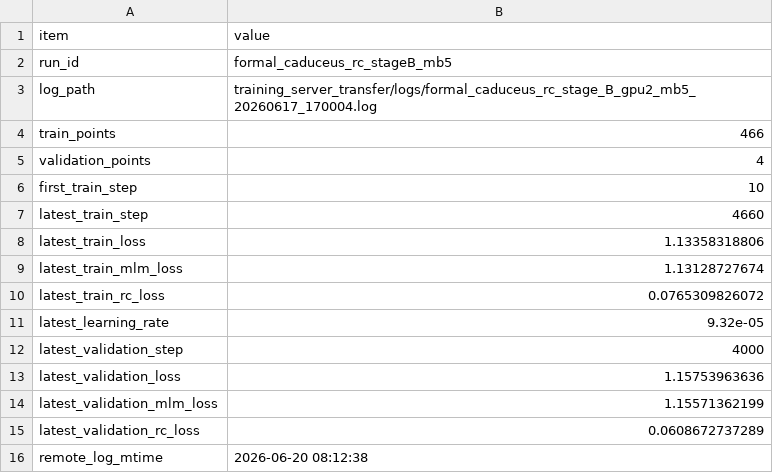
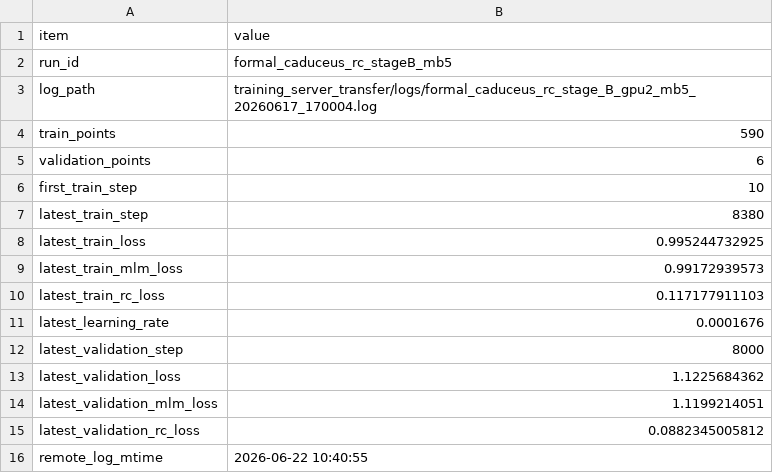
Before and after one commit to shuai19910911/zuowu_genomemodel, a TSV file: docs/training_curves/formal_caduceus_rc_stageB/source_data/formal_caduceus_rc_stageB_loss_summary.tsv, drawn as a sheet.

```diff
--- a/docs/training_curves/formal_caduceus_rc_stageB/source_data/formal_caduceus_rc_stageB_loss_summary.tsv
+++ b/docs/training_curves/formal_caduceus_rc_stageB/source_data/formal_caduceus_rc_stageB_loss_summary.tsv
@@ -3,14 +3,14 @@ run_id	formal_caduceus_rc_stageB_mb5
 log_path	training_server_transfer/logs/formal_caduceus_rc_stage_B_gpu2_mb5_20260617_170004.log
-train_points	466
-validation_points	4
+train_points	590
+validation_points	6
 first_train_step	10
-latest_train_step	4660
-latest_train_loss	1.13358318806
-latest_train_mlm_loss	1.13128727674
-latest_train_rc_loss	0.0765309826072
-latest_learning_rate	9.32e-05
-latest_validation_step	4000
-latest_validation_loss	1.15753963636
-latest_validation_mlm_loss	1.15571362199
-latest_validation_rc_loss	0.0608672737289
-remote_log_mtime	2026-06-20 08:12:38
+latest_train_step	8380
+latest_train_loss	0.995244732925
+latest_train_mlm_loss	0.99172939573
+latest_train_rc_loss	0.117177911103
+latest_learning_rate	0.0001676
+latest_validation_step	8000
+latest_validation_loss	1.1225684362
+latest_validation_mlm_loss	1.1199214051
+latest_validation_rc_loss	0.0882345005812
+remote_log_mtime	2026-06-22 10:40:55
```
Also changed, not shown: docs/downstream/comparisons/formal_caduceus_rc_128bp_step_trend/figures/formal_caduceus_rc_128bp_step_trend_qa.tsv, docs/downstream/comparisons/formal_caduceus_rc_128bp_step_trend/source_data/step_trend_metrics.tsv, 24 other files.
